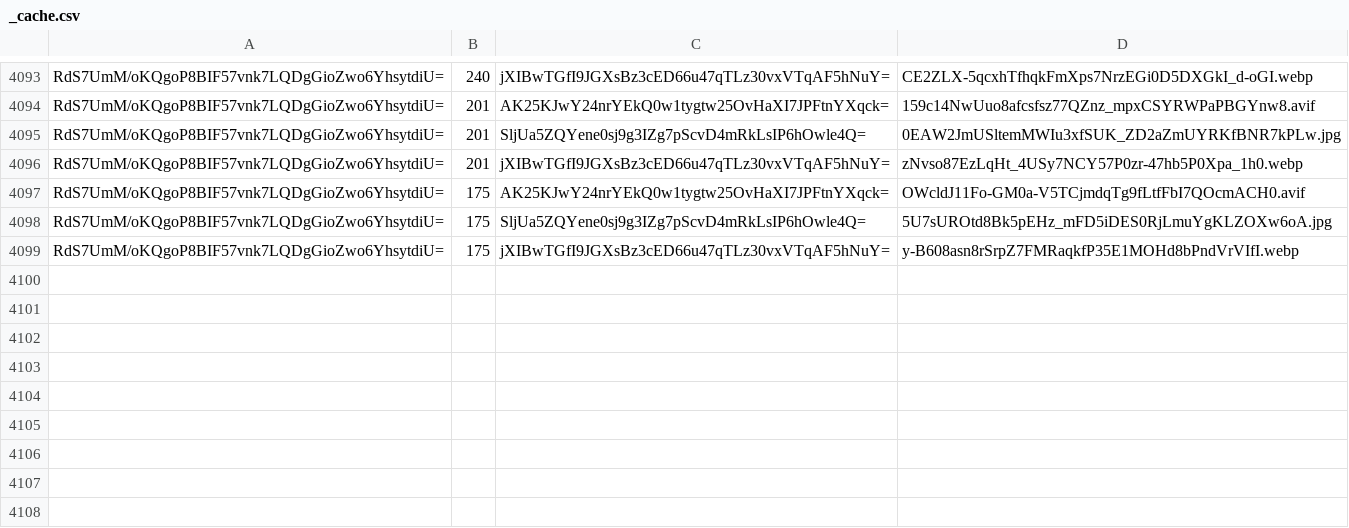
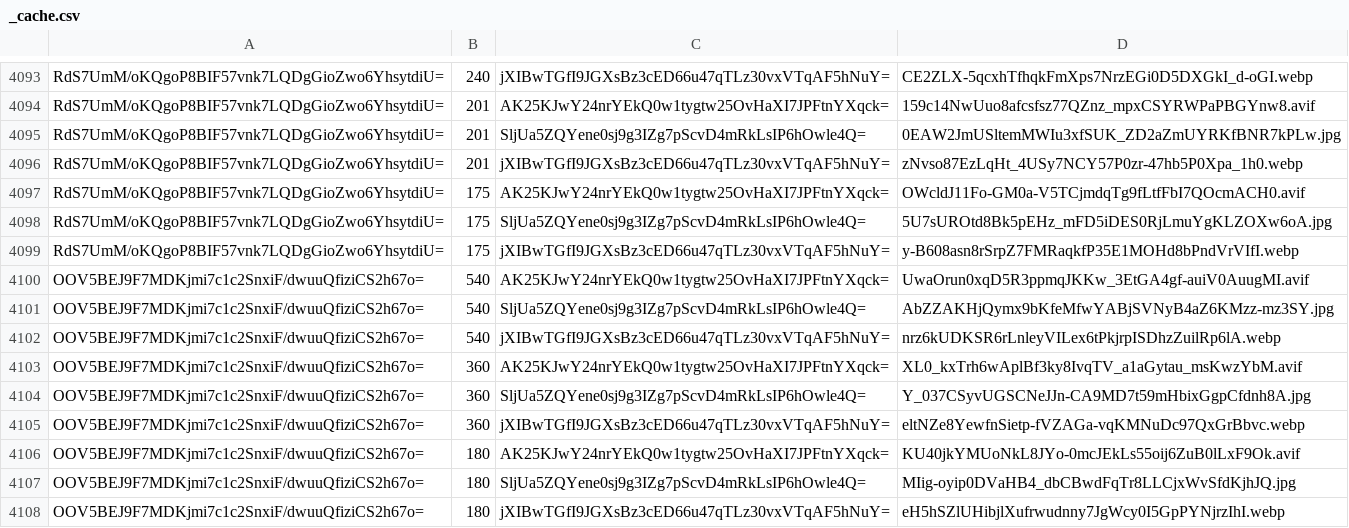
Before and after one commit to e-comas/e-comas.com, a CSV file: _cache.csv, drawn as a sheet; only a part is shown, gaps mark what is left out; the diff names each change by its address in the sheet, - before the commit and + after, or states it on an @@ line.

```diff
--- a/_cache.csv
+++ b/_cache.csv
+row 4100: OOV5BEJ9F7MDKjmi7c1c2SnxiF/dwuuQfiziCS2h67o= | 540 | AK25KJwY24nrYEkQ0w1tygtw25OvHaXI7JPFtnYXqck= | UwaOrun0xqD5R3ppmqJKKw_3EtGA4gf-auiV0AuugMI.avif
+row 4101: OOV5BEJ9F7MDKjmi7c1c2SnxiF/dwuuQfiziCS2h67o= | 540 | SljUa5ZQYene0sj9g3IZg7pScvD4mRkLsIP6hOwle4Q= | AbZZAKHjQymx9bKfeMfwYABjSVNyB4aZ6KMzz-mz3SY.jpg
+row 4102: OOV5BEJ9F7MDKjmi7c1c2SnxiF/dwuuQfiziCS2h67o= | 540 | jXIBwTGfI9JGXsBz3cED66u47qTLz30vxVTqAF5hNuY= | nrz6kUDKSR6rLnleyVILex6tPkjrpISDhzZuilRp6lA.webp
+row 4103: OOV5BEJ9F7MDKjmi7c1c2SnxiF/dwuuQfiziCS2h67o= | 360 | AK25KJwY24nrYEkQ0w1tygtw25OvHaXI7JPFtnYXqck= | XL0_kxTrh6wAplBf3ky8IvqTV_a1aGytau_msKwzYbM.avif
+row 4104: OOV5BEJ9F7MDKjmi7c1c2SnxiF/dwuuQfiziCS2h67o= | 360 | SljUa5ZQYene0sj9g3IZg7pScvD4mRkLsIP6hOwle4Q= | Y_037CSyvUGSCNeJJn-CA9MD7t59mHbixGgpCfdnh8A.jpg
+row 4105: OOV5BEJ9F7MDKjmi7c1c2SnxiF/dwuuQfiziCS2h67o= | 360 | jXIBwTGfI9JGXsBz3cED66u47qTLz30vxVTqAF5hNuY= | eltNZe8YewfnSietp-fVZAGa-vqKMNuDc97QxGrBbvc.webp
+row 4106: OOV5BEJ9F7MDKjmi7c1c2SnxiF/dwuuQfiziCS2h67o= | 180 | AK25KJwY24nrYEkQ0w1tygtw25OvHaXI7JPFtnYXqck= | KU40jkYMUoNkL8JYo-0mcJEkLs55oij6ZuB0lLxF9Ok.avif
+row 4107: OOV5BEJ9F7MDKjmi7c1c2SnxiF/dwuuQfiziCS2h67o= | 180 | SljUa5ZQYene0sj9g3IZg7pScvD4mRkLsIP6hOwle4Q= | MIig-oyip0DVaHB4_dbCBwdFqTr8LLCjxWvSfdKjhJQ.jpg
+row 4108: OOV5BEJ9F7MDKjmi7c1c2SnxiF/dwuuQfiziCS2h67o= | 180 | jXIBwTGfI9JGXsBz3cED66u47qTLz30vxVTqAF5hNuY= | eH5hSZlUHibjlXufrwudnny7JgWcy0I5GpPYNjrzIhI.webp
```
Also changed, not shown: 12 other files.
